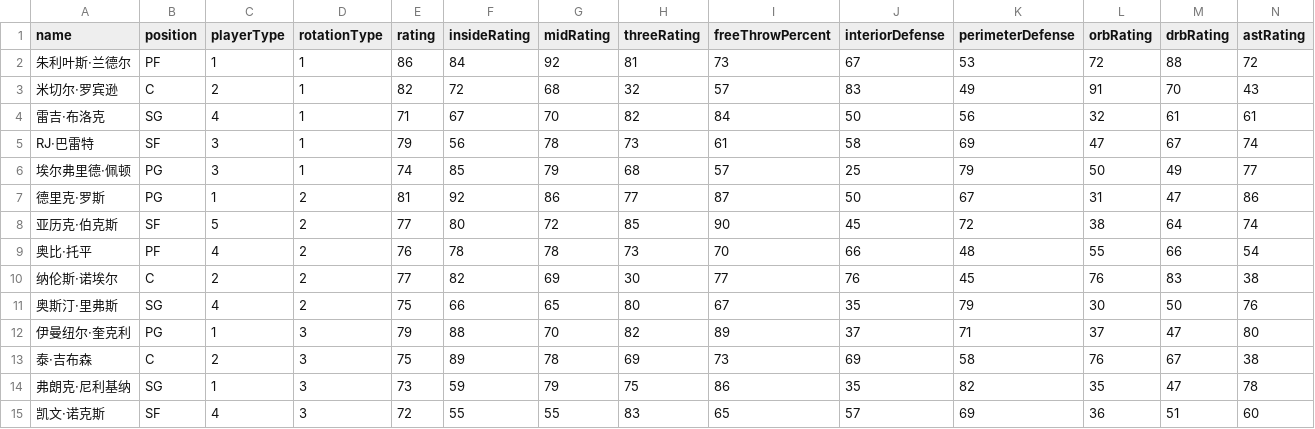
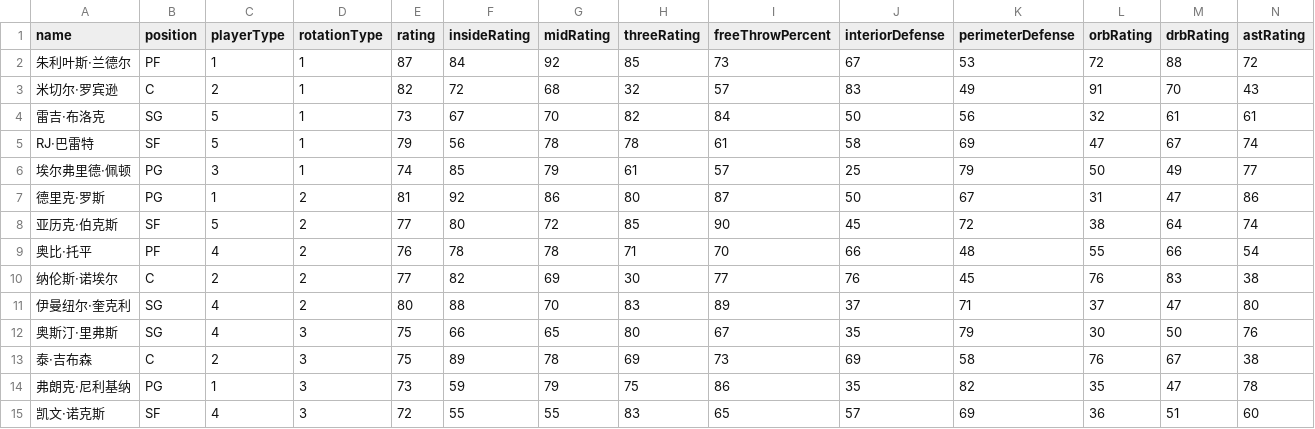
Before and after one commit to MikeYan01/NBA-sim, a CSV file: database/roster/尼克斯.csv, drawn as a sheet; only a part is shown; removed rows and columns are numbered as before the commit, all else as after; rows hold the shown columns only; the diff names each change by its address in the sheet, - before the commit and + after, or states it on an @@ line.

```diff
--- a/database/roster/尼克斯.csv
+++ b/database/roster/尼克斯.csv
-E2 (rating): 86
+E2 (rating): 87
-H2 (threeRating): 81
+H2 (threeRating): 85
-C4 (playerType): 4
+C4 (playerType): 5
-E4 (rating): 71
+E4 (rating): 73
-C5 (playerType): 3
+C5 (playerType): 5
-H5 (threeRating): 73
+H5 (threeRating): 78
-H6 (threeRating): 68
+H6 (threeRating): 61
-H7 (threeRating): 77
+H7 (threeRating): 80
-H9 (threeRating): 73
+H9 (threeRating): 71
+row 11: 伊曼纽尔·奎克利 | SG | 4 | 2 | 80 | 88 | 70 | 83 | 89 | 37 | 71 | 37 | 47 | 80
-D12 (rotationType): 2
+D12 (rotationType): 3
-row 12: 伊曼纽尔·奎克利 | PG | 1 | 3 | 79 | 88 | 70 | 82 | 89 | 37 | 71 | 37 | 47 | 80
-B14 (position): SG
+B14 (position): PG
```
Also changed, not shown: database/roster/凯尔特人.csv, database/roster/太阳.csv, 31 other files.
